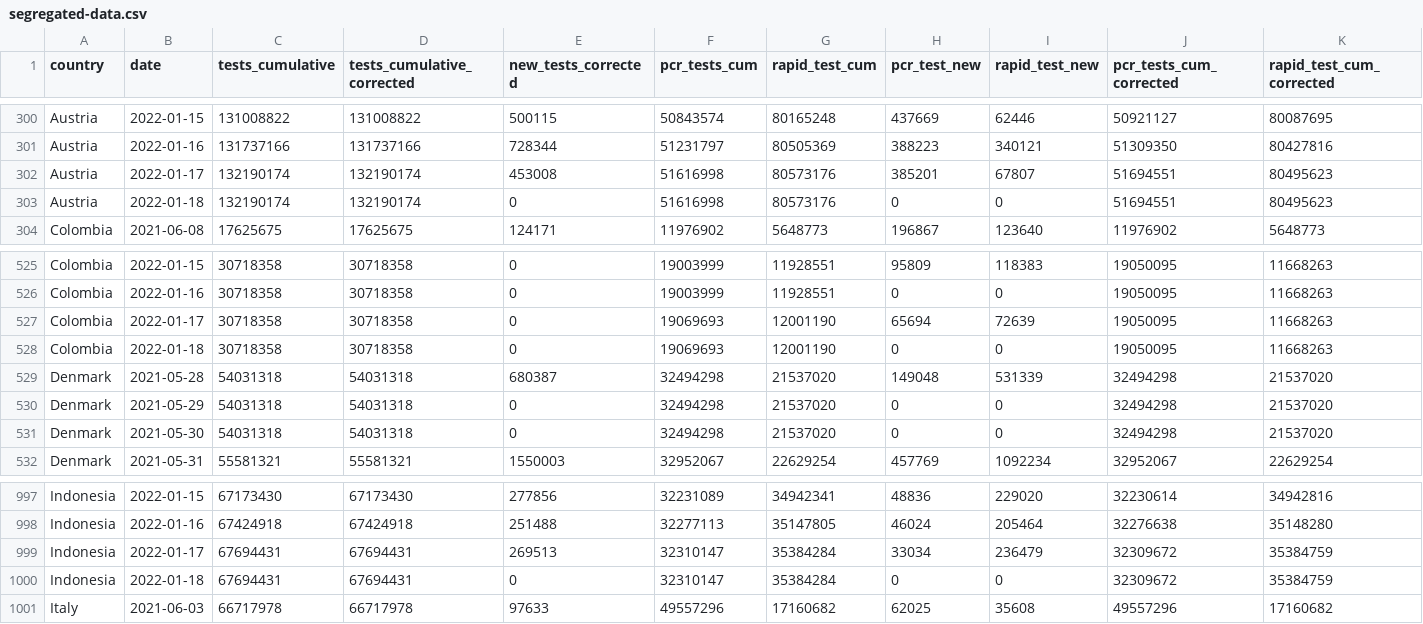
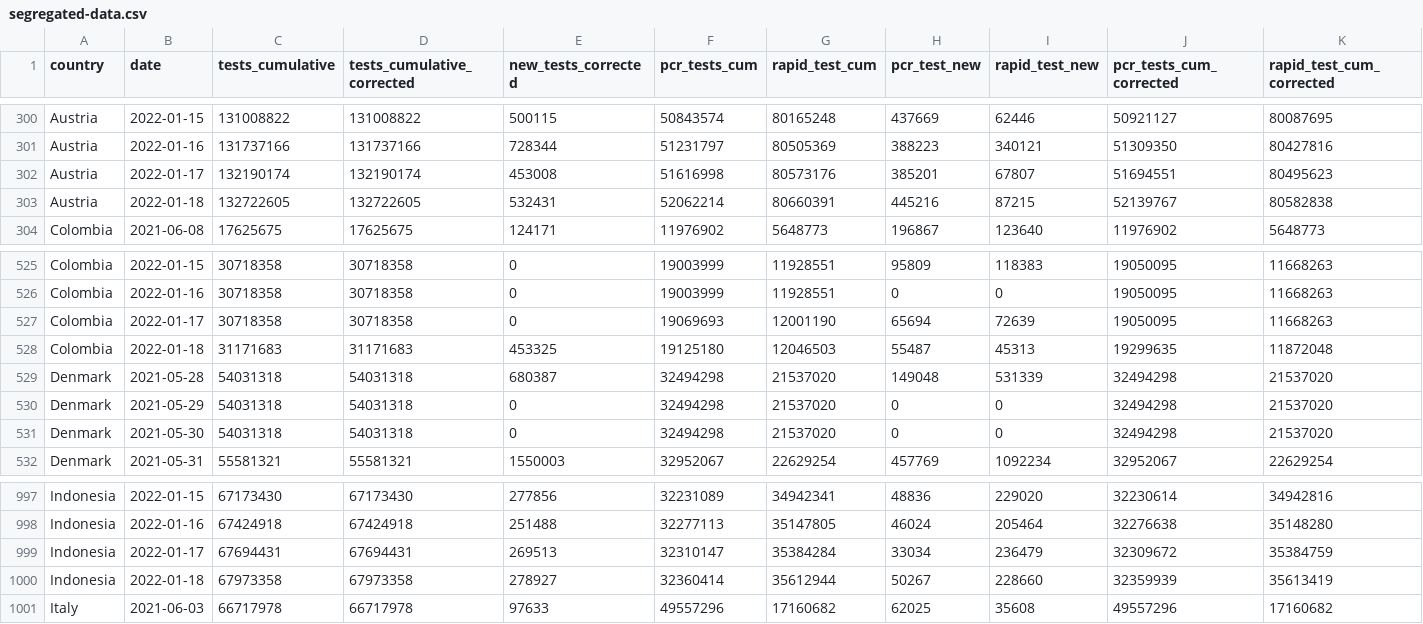
Before and after one commit to finddx/FINDCov19Tracker, a CSV file: reference/segregated-data.csv, drawn as a sheet; only a part is shown, gaps mark what is left out; the diff covers the shown part only; the diff names each change by its address in the sheet, - before the commit and + after, or states it on an @@ line.

```diff
--- a/reference/segregated-data.csv
+++ b/reference/segregated-data.csv
-C303 (tests_cumulative): 132190174
+C303 (tests_cumulative): 132722605
-D303 (tests_cumulative_corrected): 132190174
+D303 (tests_cumulative_corrected): 132722605
-E303 (new_tests_corrected): 0
+E303 (new_tests_corrected): 532431
-F303 (pcr_tests_cum): 51616998
+F303 (pcr_tests_cum): 52062214
-G303 (rapid_test_cum): 80573176
+G303 (rapid_test_cum): 80660391
-H303 (pcr_test_new): 0
+H303 (pcr_test_new): 445216
-I303 (rapid_test_new): 0
+I303 (rapid_test_new): 87215
-J303 (pcr_tests_cum_corrected): 51694551
+J303 (pcr_tests_cum_corrected): 52139767
-K303 (rapid_test_cum_corrected): 80495623
+K303 (rapid_test_cum_corrected): 80582838
-C528 (tests_cumulative): 30718358
+C528 (tests_cumulative): 31171683
-D528 (tests_cumulative_corrected): 30718358
+D528 (tests_cumulative_corrected): 31171683
-E528 (new_tests_corrected): 0
+E528 (new_tests_corrected): 453325
-F528 (pcr_tests_cum): 19069693
+F528 (pcr_tests_cum): 19125180
-G528 (rapid_test_cum): 12001190
+G528 (rapid_test_cum): 12046503
-H528 (pcr_test_new): 0
+H528 (pcr_test_new): 55487
-I528 (rapid_test_new): 0
+I528 (rapid_test_new): 45313
-J528 (pcr_tests_cum_corrected): 19050095
+J528 (pcr_tests_cum_corrected): 19299635
-K528 (rapid_test_cum_corrected): 11668263
+K528 (rapid_test_cum_corrected): 11872048
-C1000 (tests_cumulative): 67694431
+C1000 (tests_cumulative): 67973358
-D1000 (tests_cumulative_corrected): 67694431
+D1000 (tests_cumulative_corrected): 67973358
-E1000 (new_tests_corrected): 0
+E1000 (new_tests_corrected): 278927
-F1000 (pcr_tests_cum): 32310147
+F1000 (pcr_tests_cum): 32360414
-G1000 (rapid_test_cum): 35384284
+G1000 (rapid_test_cum): 35612944
-H1000 (pcr_test_new): 0
+H1000 (pcr_test_new): 50267
-I1000 (rapid_test_new): 0
+I1000 (rapid_test_new): 228660
-J1000 (pcr_tests_cum_corrected): 32309672
+J1000 (pcr_tests_cum_corrected): 32359939
-K1000 (rapid_test_cum_corrected): 35384759
+K1000 (rapid_test_cum_corrected): 35613419
```
Also changed, not shown: 47 edited cells elsewhere in this file, reference/segregated_tests.csv, 2 other files.
